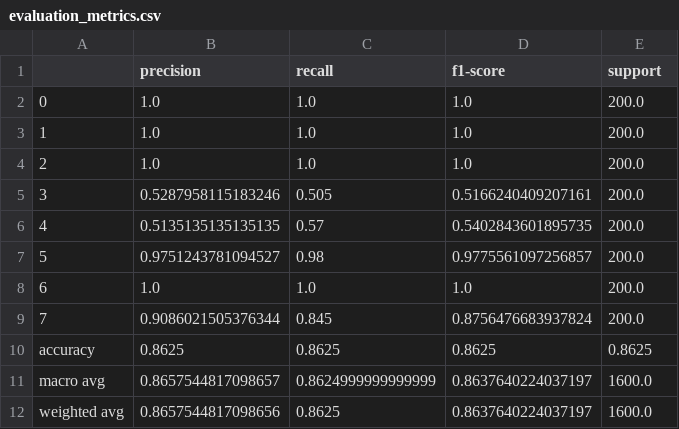
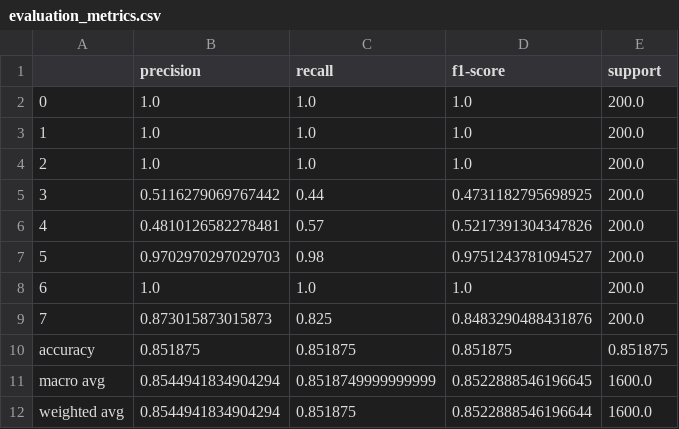
Before and after one commit to reetanshuh1998/QKD, a CSV file: models/evaluation_metrics.csv, drawn as a sheet.

Commit message:
Finalize QKD ML processing pipelines, resolve hybrid scaling issues, update research data metrics

```diff
--- a/models/evaluation_metrics.csv
+++ b/models/evaluation_metrics.csv
@@ -4,9 +4,9 @@
 2,1.0,1.0,1.0,200.0
-3,0.5287958115183246,0.505,0.5166240409207161,200.0
-4,0.5135135135135135,0.57,0.5402843601895735,200.0
-5,0.9751243781094527,0.98,0.9775561097256857,200.0
+3,0.5116279069767442,0.44,0.4731182795698925,200.0
+4,0.4810126582278481,0.57,0.5217391304347826,200.0
+5,0.9702970297029703,0.98,0.9751243781094527,200.0
 6,1.0,1.0,1.0,200.0
-7,0.9086021505376344,0.845,0.8756476683937824,200.0
-accuracy,0.8625,0.8625,0.8625,0.8625
-macro avg,0.8657544817098657,0.8624999999999999,0.8637640224037197,1600.0
-weighted avg,0.8657544817098656,0.8625,0.8637640224037197,1600.0
+7,0.873015873015873,0.825,0.8483290488431876,200.0
+accuracy,0.851875,0.851875,0.851875,0.851875
+macro avg,0.8544941834904294,0.8518749999999999,0.8522888546196645,1600.0
+weighted avg,0.8544941834904294,0.851875,0.8522888546196644,1600.0
```
Also changed, not shown: 14 other files.
